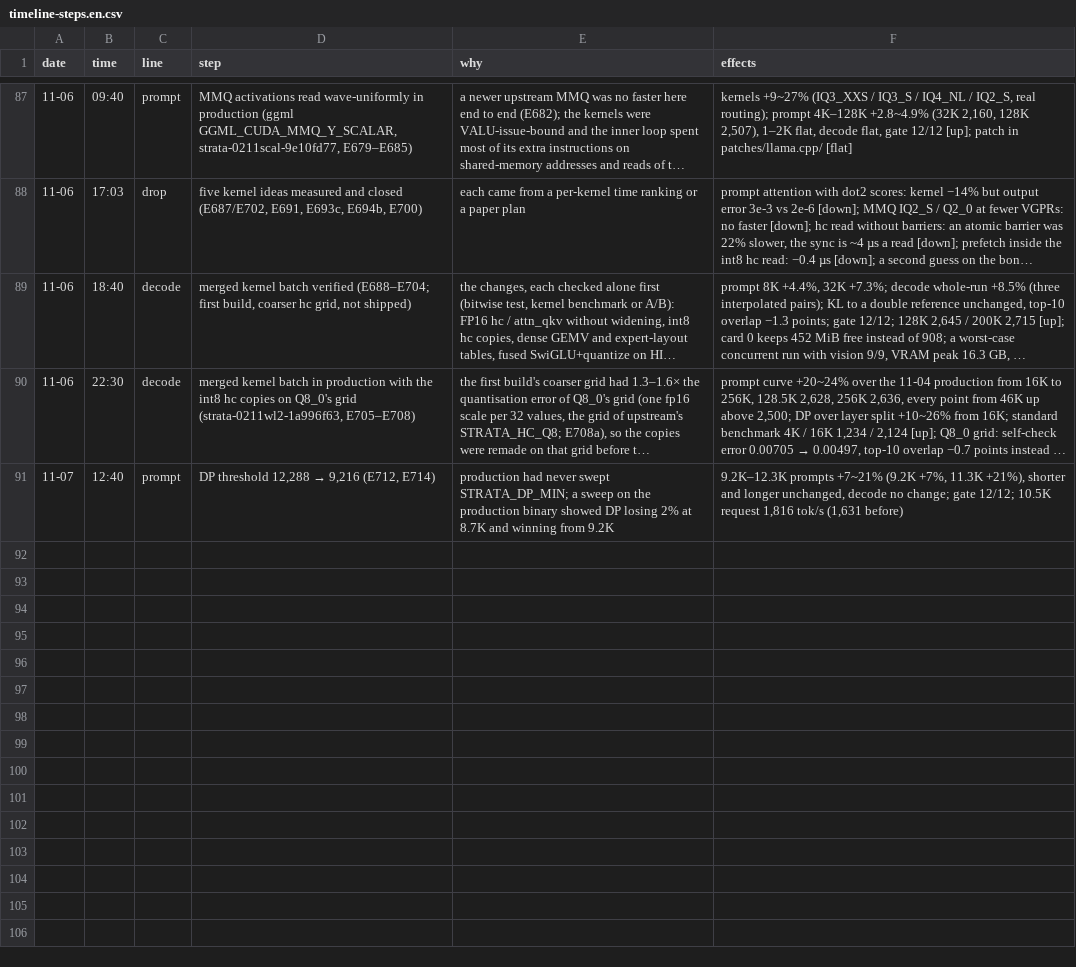
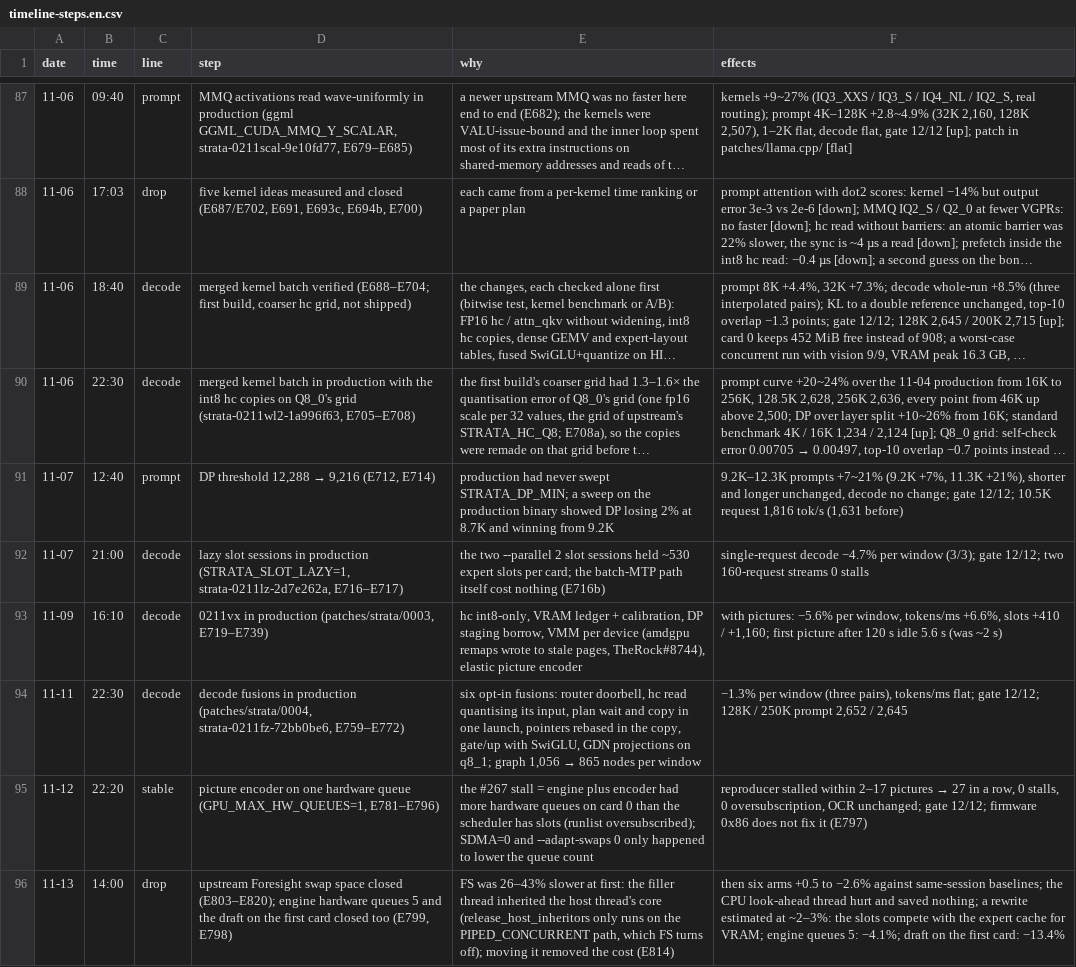
Before and after one commit to Vop3p/dual-6900xt-flash-next-tuning, a CSV file: data/timeline-steps.en.csv, drawn as a sheet; only a part is shown, gaps mark what is left out; long unchanged cells end in ….

```diff
--- a/data/timeline-steps.en.csv
+++ b/data/timeline-steps.en.csv
@@ -91 +91,6 @@ date,time,line,step,why,effects
 11-07,12:40,prompt,"DP threshold 12,288 → 9,216 (E712, E714)",production had never swept STRATA_DP_MIN; a sweep on the production binary showed DP losing 2% at 8.7K and winning from 9.2K,"9.2K–12.3K prompts +7~21% (9.2K +7%, 11.3K +21%), shorter and longer unchanged, decode no change; gate 12/12; 10.5K request 1,816 tok/s (1,631 before)"
+11-07,21:00,decode,"lazy slot sessions in production (STRATA_SLOT_LAZY=1, strata-0211lz-2d7e262a, E716–E717)",the two --parallel 2 slot sessions held ~530 expert slots per card; the batch-MTP path itself cost nothing (E716b),single-request decode −4.7% per window (3/3); gate 12/12; two 160-request streams 0 stalls
+11-09,16:10,decode,"0211vx in production (patches/strata/0003, E719–E739)","hc int8-only, VRAM ledger + calibration, DP staging borrow, VMM per device (amdgpu remaps wrote to stale pages, TheRock#8744), elastic picture encoder","with pictures: −5.6% per window, tokens/ms +6.6%, slots +410 / +1,160; first picture after 120 s idle 5.6 s (was ~2 s)"
+11-11,22:30,decode,"decode fusions in production (patches/strata/0004, strata-0211fz-72bb0be6, E759–E772)","six opt-in fusions: router doorbell, hc read quantising its input, plan wait and copy in one launch, pointers rebased in the copy, gate/up with SwiGLU, GDN projections on q8_1; graph 1,056 → 865 nodes per window","−1.3% per window (three pairs), tokens/ms flat; gate 12/12; 128K / 250K prompt 2,652 / 2,645"
+11-12,22:20,stable,"picture encoder on one hardware queue (GPU_MAX_HW_QUEUES=1, E781–E796)",the #267 stall = engine plus encoder had more hardware queues on card 0 than the scheduler has slots (runlist oversubscribed); SDMA=0 and --adapt-swaps 0 only happened to lower the queue count,"reproducer stalled within 2–17 pictures → 27 in a row, 0 stalls, 0 oversubscription, OCR unchanged; gate 12/12; firmware 0x86 does not fix it (E797)"
+11-13,14:00,drop,"upstream Foresight swap space closed (E803–E820); engine hardware queues 5 and the draft on the first card closed too (E799, E798)","FS was 26–43% slower at first: the filler thread inherited the host thread's core (release_host_inheritors only runs on the PIPED_CONCURRENT path, which FS turns off); moving it removed the cost (E814)",then six arms +0.5 to −2.6% against same-session baselines; the CPU look-ahead thread hurt and saved nothing; a rewrite estimated at ~2–3%: the slots compete with the expert cache for VRAM; engine queues 5: −4.1%; draft on the first card: −13.4%
```
Also changed, not shown: data/linux-speed-steps.csv, data/timeline-steps.zh.csv, 12 other files.
